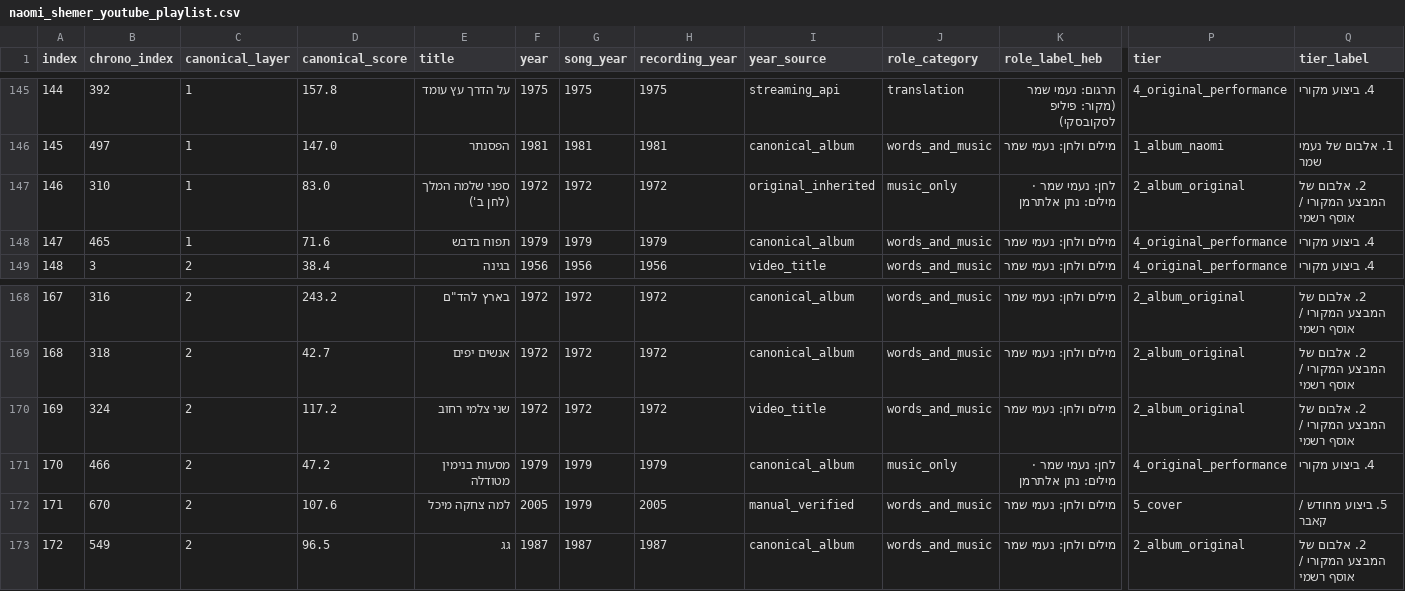
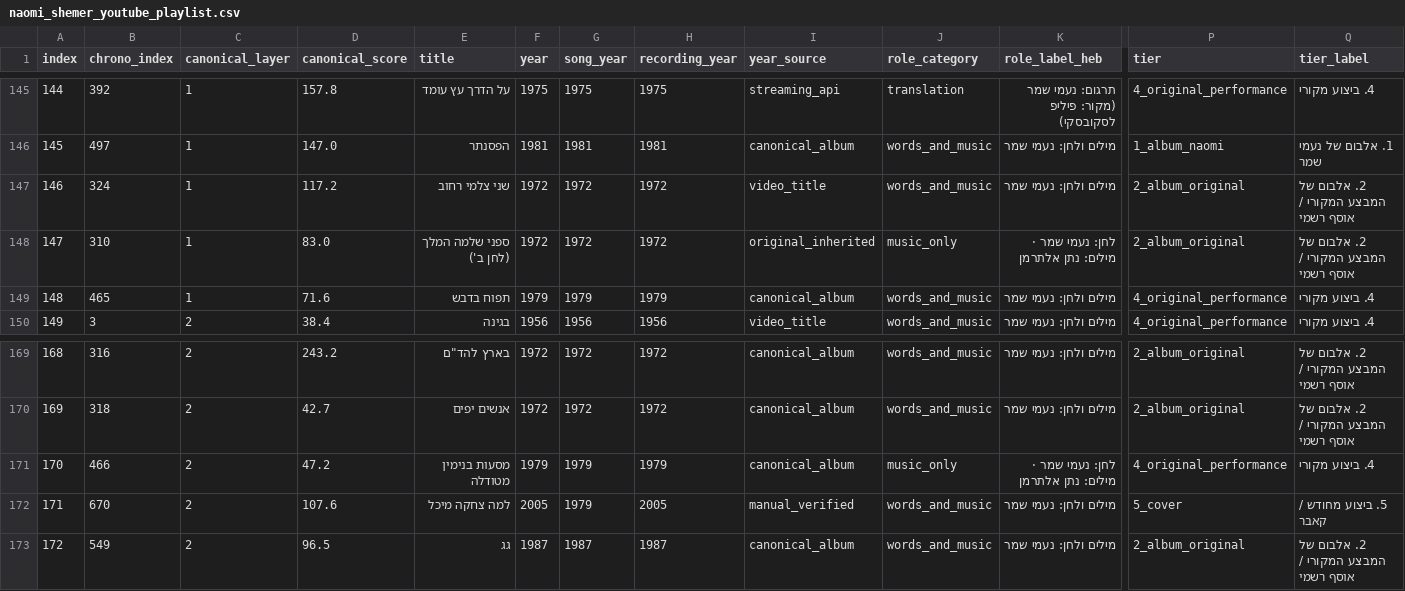
Before and after one commit to DMTsurel/playlists, a CSV file: naomi-shemer/naomi_shemer_youtube_playlist.csv, drawn as a sheet; only a part is shown, gaps mark what is left out; removed rows and columns are numbered as before the commit, all else as after; rows hold the shown columns only; the diff names each change by its address in the sheet, - before the commit and + after, or states it on an @@ line.

```diff
--- a/naomi-shemer/naomi_shemer_youtube_playlist.csv
+++ b/naomi-shemer/naomi_shemer_youtube_playlist.csv
+row 147: 146 | 324 | 1 | 117.2 | שני צלמי רחוב | 1972 | 1972 | 1972 | video_title | words_and_music | מילים ולחן: נעמי שמר | 2_album_original | 2. אלבום של המבצע המקורי / אוסף רשמי
@@ column A (index) renumbered between rows 148 and 170 @@
-row 170: 169 | 324 | 2 | 117.2 | שני צלמי רחוב | 1972 | 1972 | 1972 | video_title | words_and_music | מילים ולחן: נעמי שמר | 2_album_original | 2. אלבום של המבצע המקורי / אוסף רשמי
```
Also changed, not shown: naomi-shemer/naomi_shemer_streaming_import.csv, 7 other files.
